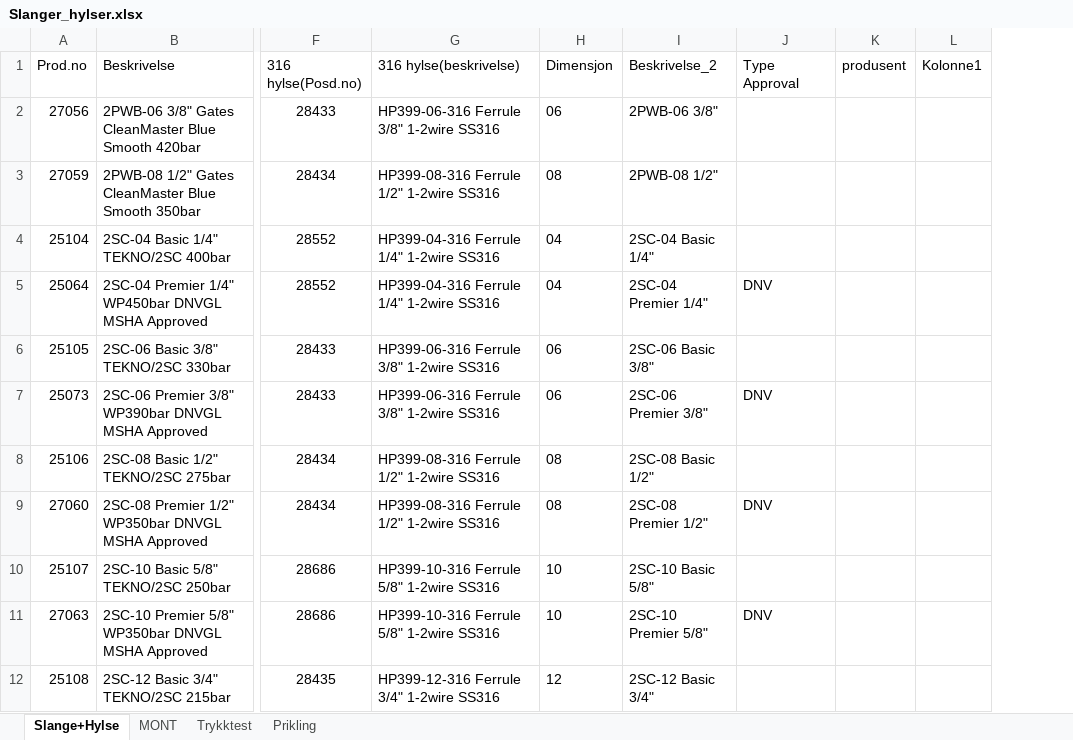
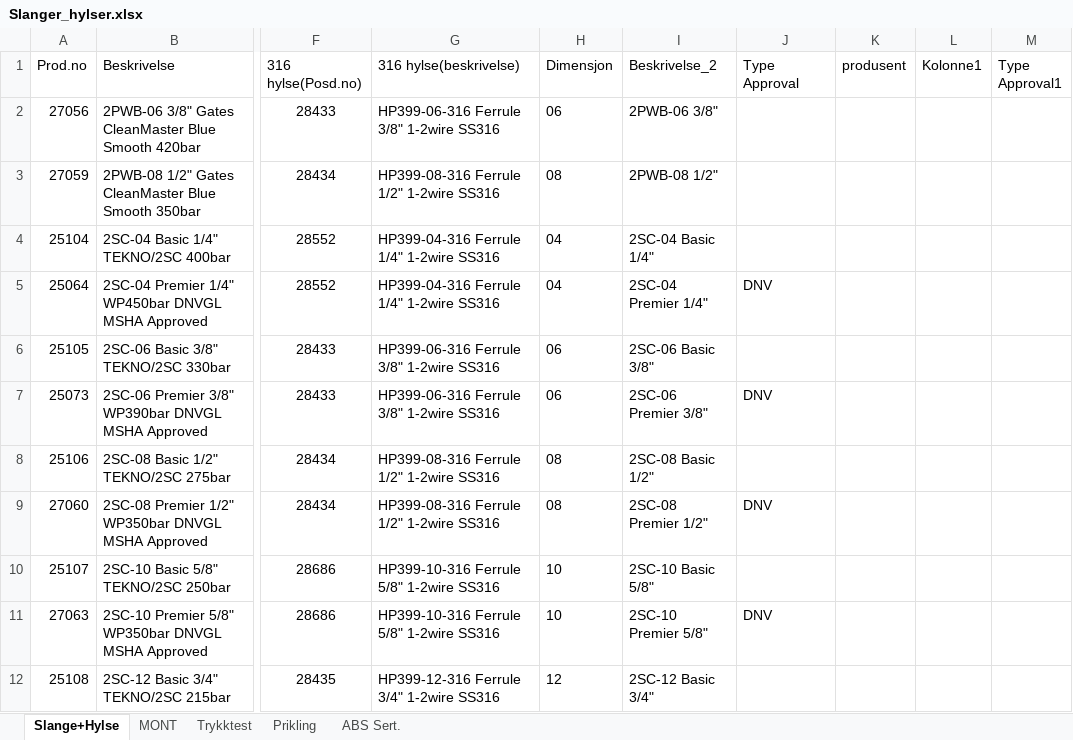
Before and after one commit to krafen/slangeprogram_v3, an Excel workbook: Slanger_hylser.xlsx, sheet Slange+Hylse, drawn as a sheet; only a part is shown, gaps mark what is left out; values as stored, in another font and other column widths than the file's, no borders; table styles not drawn; the diff names each change by its address in the sheet, - before the commit and + after, or states it on an @@ line.

Commit message:
Add files via upload

```diff
--- a/Slanger_hylser.xlsx (sheet Slange+Hylse)
+++ b/Slanger_hylser.xlsx (sheet Slange+Hylse)
+sheet tab: ABS Sert.
+column M (Type Approval1), empty
```
